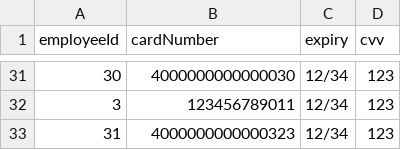
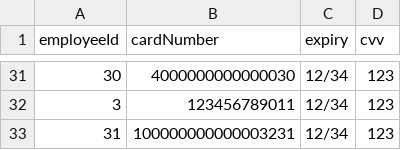
Before and after one commit to iRyllB/autopay, a CSV file: data/payout_accounts.csv, drawn as a sheet; only a part is shown, gaps mark what is left out.

```diff
--- a/data/payout_accounts.csv
+++ b/data/payout_accounts.csv
@@ -32,2 +32,2 @@ employeeId,cardNumber,expiry,cvv
 3,123456789011,12/34,123
-31,4000000000000323,12/34,123
+31,100000000000003231,12/34,123
```
Also changed, not shown: data/employees.csv, data/master.csv, 4 other files.
